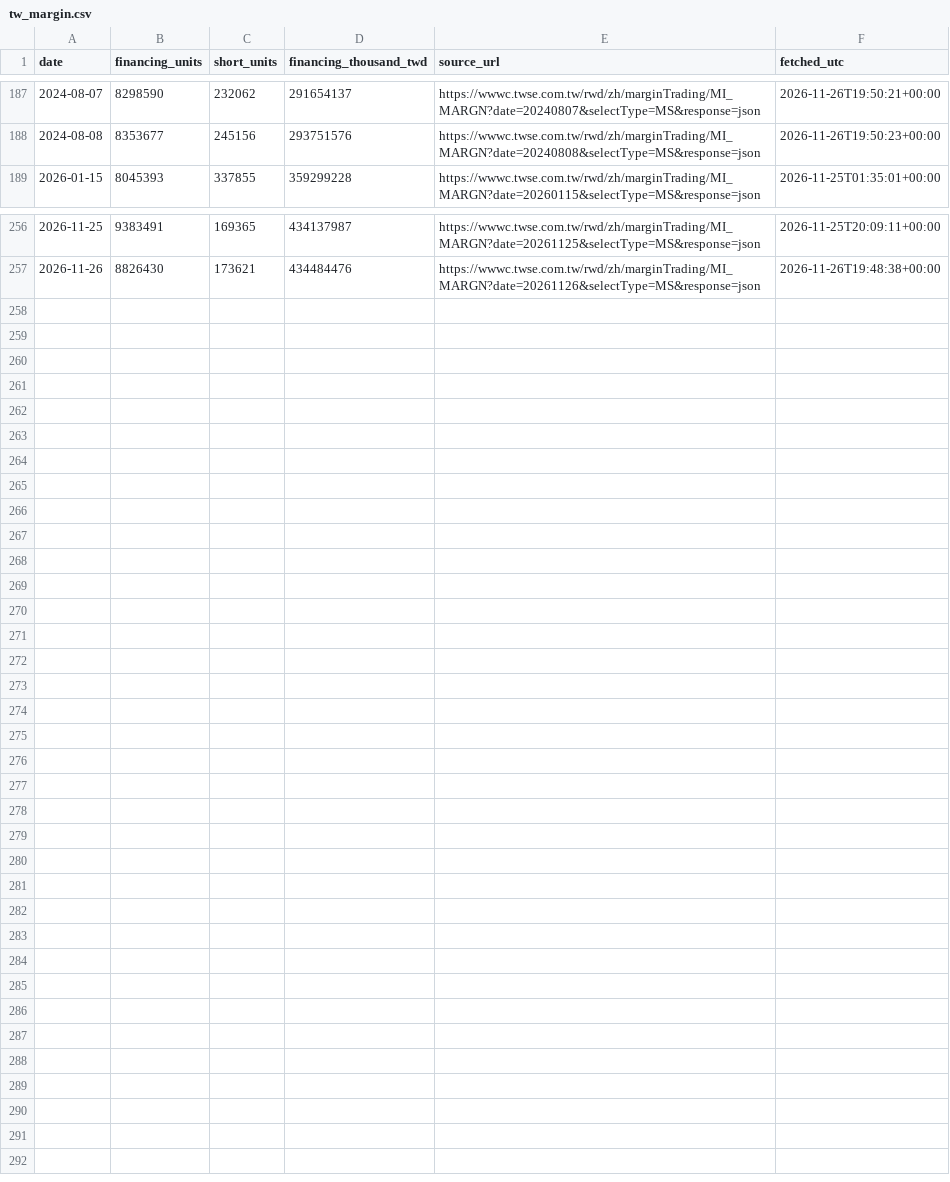
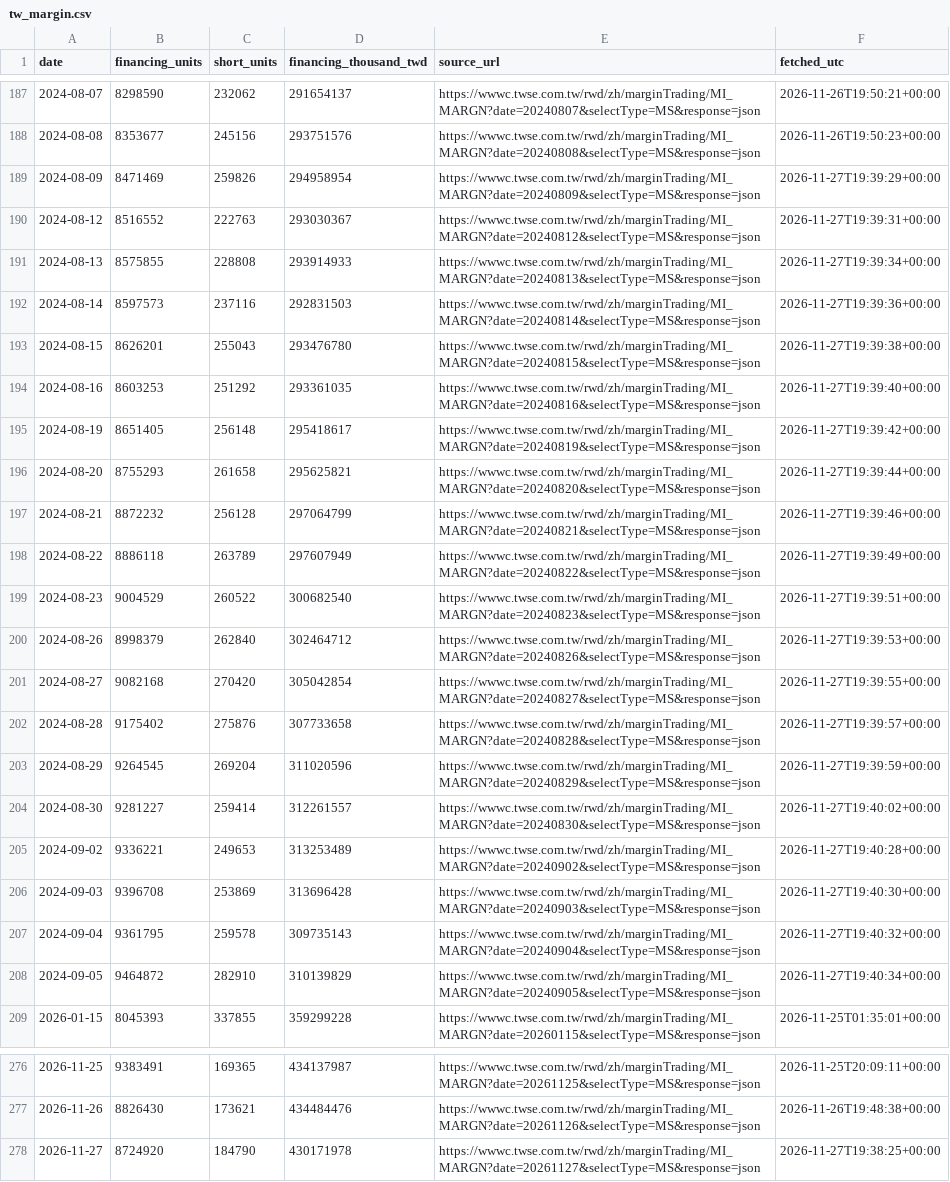
Before and after one commit to JC0303/jc-market-data, a CSV file: data/market/tw_margin.csv, drawn as a sheet; only a part is shown, gaps mark what is left out.

```diff
--- a/data/market/tw_margin.csv
+++ b/data/market/tw_margin.csv
@@ -188,2 +188,22 @@ date,financing_units,short_units,financing_thousand_twd,source_url,fetched_utc
 2024-08-08,8353677,245156,293751576,https://wwwc.twse.com.tw/rwd/zh/marginTrading/MI_MARGN?date=20240808&selectType=MS&response=json,2026-11-26T19:50:23+00:00
+2024-08-09,8471469,259826,294958954,https://wwwc.twse.com.tw/rwd/zh/marginTrading/MI_MARGN?date=20240809&selectType=MS&response=json,2026-11-27T19:39:29+00:00
+2024-08-12,8516552,222763,293030367,https://wwwc.twse.com.tw/rwd/zh/marginTrading/MI_MARGN?date=20240812&selectType=MS&response=json,2026-11-27T19:39:31+00:00
+2024-08-13,8575855,228808,293914933,https://wwwc.twse.com.tw/rwd/zh/marginTrading/MI_MARGN?date=20240813&selectType=MS&response=json,2026-11-27T19:39:34+00:00
+2024-08-14,8597573,237116,292831503,https://wwwc.twse.com.tw/rwd/zh/marginTrading/MI_MARGN?date=20240814&selectType=MS&response=json,2026-11-27T19:39:36+00:00
+2024-08-15,8626201,255043,293476780,https://wwwc.twse.com.tw/rwd/zh/marginTrading/MI_MARGN?date=20240815&selectType=MS&response=json,2026-11-27T19:39:38+00:00
+2024-08-16,8603253,251292,293361035,https://wwwc.twse.com.tw/rwd/zh/marginTrading/MI_MARGN?date=20240816&selectType=MS&response=json,2026-11-27T19:39:40+00:00
+2024-08-19,8651405,256148,295418617,https://wwwc.twse.com.tw/rwd/zh/marginTrading/MI_MARGN?date=20240819&selectType=MS&response=json,2026-11-27T19:39:42+00:00
+2024-08-20,8755293,261658,295625821,https://wwwc.twse.com.tw/rwd/zh/marginTrading/MI_MARGN?date=20240820&selectType=MS&response=json,2026-11-27T19:39:44+00:00
+2024-08-21,8872232,256128,297064799,https://wwwc.twse.com.tw/rwd/zh/marginTrading/MI_MARGN?date=20240821&selectType=MS&response=json,2026-11-27T19:39:46+00:00
+2024-08-22,8886118,263789,297607949,https://wwwc.twse.com.tw/rwd/zh/marginTrading/MI_MARGN?date=20240822&selectType=MS&response=json,2026-11-27T19:39:49+00:00
+2024-08-23,9004529,260522,300682540,https://wwwc.twse.com.tw/rwd/zh/marginTrading/MI_MARGN?date=20240823&selectType=MS&response=json,2026-11-27T19:39:51+00:00
+2024-08-26,8998379,262840,302464712,https://wwwc.twse.com.tw/rwd/zh/marginTrading/MI_MARGN?date=20240826&selectType=MS&response=json,2026-11-27T19:39:53+00:00
+2024-08-27,9082168,270420,305042854,https://wwwc.twse.com.tw/rwd/zh/marginTrading/MI_MARGN?date=20240827&selectType=MS&response=json,2026-11-27T19:39:55+00:00
+2024-08-28,9175402,275876,307733658,https://wwwc.twse.com.tw/rwd/zh/marginTrading/MI_MARGN?date=20240828&selectType=MS&response=json,2026-11-27T19:39:57+00:00
+2024-08-29,9264545,269204,311020596,https://wwwc.twse.com.tw/rwd/zh/marginTrading/MI_MARGN?date=20240829&selectType=MS&response=json,2026-11-27T19:39:59+00:00
+2024-08-30,9281227,259414,312261557,https://wwwc.twse.com.tw/rwd/zh/marginTrading/MI_MARGN?date=20240830&selectType=MS&response=json,2026-11-27T19:40:02+00:00
+2024-09-02,9336221,249653,313253489,https://wwwc.twse.com.tw/rwd/zh/marginTrading/MI_MARGN?date=20240902&selectType=MS&response=json,2026-11-27T19:40:28+00:00
+2024-09-03,9396708,253869,313696428,https://wwwc.twse.com.tw/rwd/zh/marginTrading/MI_MARGN?date=20240903&selectType=MS&response=json,2026-11-27T19:40:30+00:00
+2024-09-04,9361795,259578,309735143,https://wwwc.twse.com.tw/rwd/zh/marginTrading/MI_MARGN?date=20240904&selectType=MS&response=json,2026-11-27T19:40:32+00:00
+2024-09-05,9464872,282910,310139829,https://wwwc.twse.com.tw/rwd/zh/marginTrading/MI_MARGN?date=20240905&selectType=MS&response=json,2026-11-27T19:40:34+00:00
 2026-01-15,8045393,337855,359299228,https://wwwc.twse.com.tw/rwd/zh/marginTrading/MI_MARGN?date=20260115&selectType=MS&response=json,2026-11-25T01:35:01+00:00
@@ -257 +277,2 @@ date,financing_units,short_units,financing_thousand_twd,source_url,fetched_utc
 2026-11-26,8826430,173621,434484476,https://wwwc.twse.com.tw/rwd/zh/marginTrading/MI_MARGN?date=20261126&selectType=MS&response=json,2026-11-26T19:48:38+00:00
+2026-11-27,8724920,184790,430171978,https://wwwc.twse.com.tw/rwd/zh/marginTrading/MI_MARGN?date=20261127&selectType=MS&response=json,2026-11-27T19:38:25+00:00
```
Also changed, not shown: data/market/VIXCLS.csv, data/market/otc_index.csv, 11 other files.
